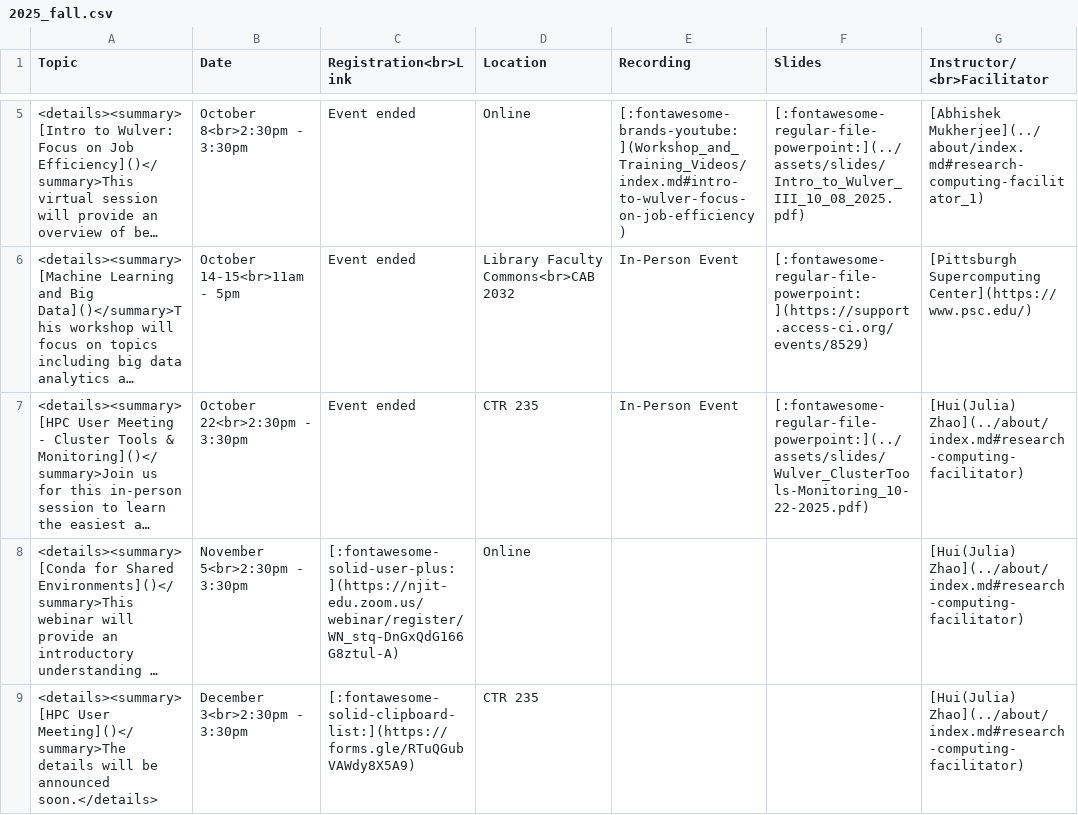
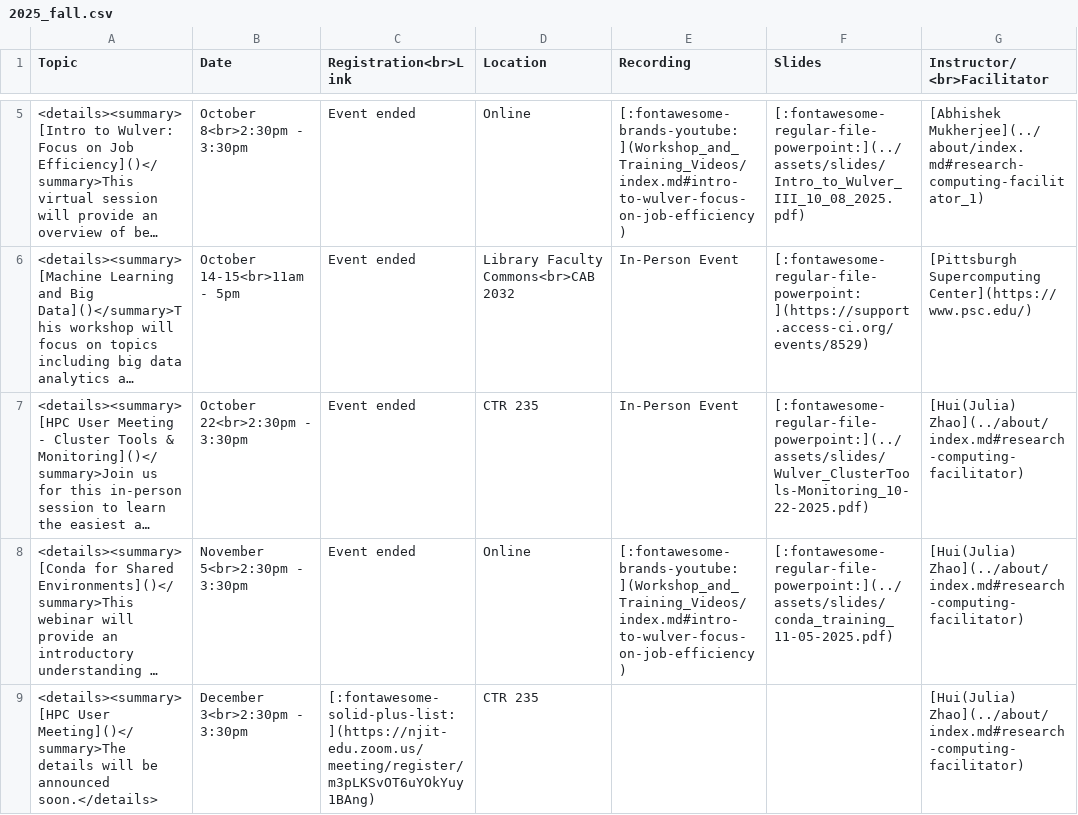
Before and after one commit to arcs-njit-edu/Docs, a CSV file: docs/assets/tables/trainings/2025_fall.csv, drawn as a sheet; only a part is shown, gaps mark what is left out; long unchanged cells end in …; the diff names each change by its address in the sheet, - before the commit and + after, or states it on an @@ line.

Commit message:
Added event links

```diff
--- a/docs/assets/tables/trainings/2025_fall.csv
+++ b/docs/assets/tables/trainings/2025_fall.csv
-C8 (Registration<br>Link): [:fontawesome-solid-user-plus:](https://njit-edu.zoom.us/webinar/register/WN_stq-DnGxQdG166G8ztul-A)
+C8 (Registration<br>Link): Event ended
-E8 (Recording): (empty)
+E8 (Recording): [:fontawesome-brands-youtube:](Workshop_and_Training_Videos/index.md#intro-to-wulver-focus-on-job-efficiency)
-F8 (Slides): (empty)
+F8 (Slides): [:fontawesome-regular-file-powerpoint:](../assets/slides/conda_training_11-05-2025.pdf)
-C9 (Registration<br>Link): [:fontawesome-solid-clipboard-list:](https://forms.gle/RTuQGubVAWdy8X5A9)
+C9 (Registration<br>Link): [:fontawesome-solid-plus-list:](https://njit-edu.zoom.us/meeting/register/m3pLKSvOT6uYOkYuy1BAng)
```
Also changed, not shown: 1 other file.
